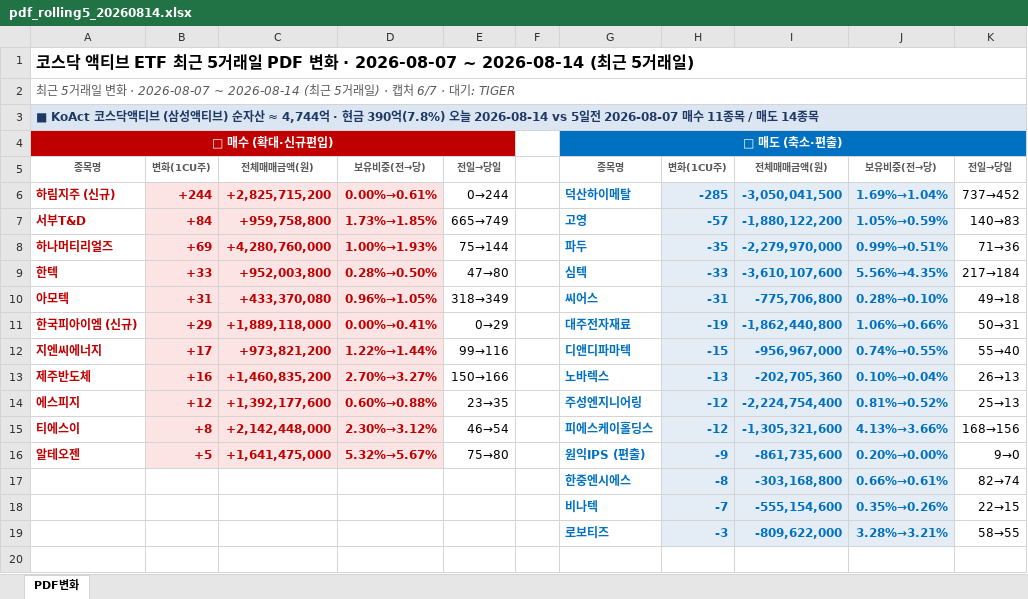
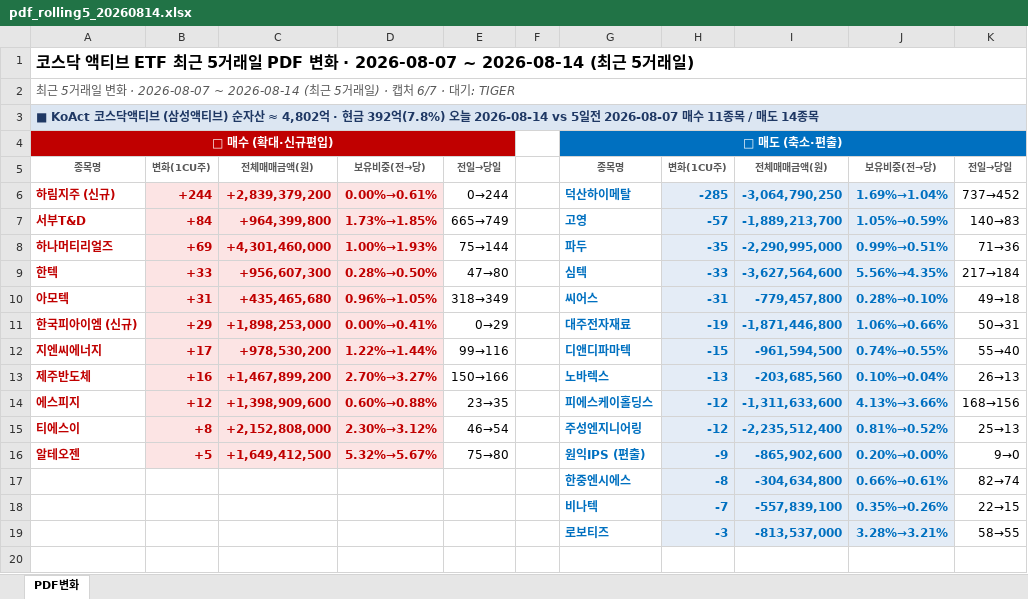
Before and after one commit to unrevr15/etf-reports, an Excel workbook: reports/pdf_rolling5_20260814.xlsx, sheet PDF변화, drawn as a sheet; only a part is shown; values as stored, in another font and other column widths than the file's, no borders; the diff covers the shown part only; the diff names each change by its address in the sheet, - before the commit and + after, or states it on an @@ line.

```diff
--- a/reports/pdf_rolling5_20260814.xlsx (sheet PDF변화)
+++ b/reports/pdf_rolling5_20260814.xlsx (sheet PDF변화)
-A3: …자산 ≈ 4,744억 · 현금 390억(7.8%) 오늘…
+A3: …자산 ≈ 4,802억 · 현금 392억(7.8%) 오늘…
-C6: +2,825,715,200
+C6: +2,839,379,200
-I6: -3,050,041,500
+I6: -3,064,790,250
-C7: +959,758,800
+C7: +964,399,800
-I7: -1,880,122,200
+I7: -1,889,213,700
-C8: +4,280,760,000
+C8: +4,301,460,000
-I8: -2,279,970,000
+I8: -2,290,995,000
-C9: +952,003,800
+C9: +956,607,300
-I9: -3,610,107,600
+I9: -3,627,564,600
-C10: +433,370,080
+C10: +435,465,680
-I10: -775,706,800
+I10: -779,457,800
-C11: +1,889,118,000
+C11: +1,898,253,000
-I11: -1,862,440,800
+I11: -1,871,446,800
-C12: +973,821,200
+C12: +978,530,200
-I12: -956,967,000
+I12: -961,594,500
-C13: +1,460,835,200
+C13: +1,467,899,200
-I13: -202,705,360
+I13: -203,685,560
-C14: +1,392,177,600
+C14: +1,398,909,600
-G14: 주성엔지니어링
+G14: 피에스케이홀딩스
-I14: -2,224,754,400
+I14: -1,311,633,600
-J14: 0.81%→0.52%
+J14: 4.13%→3.66%
-K14: 25→13
+K14: 168→156
-C15: +2,142,448,000
+C15: +2,152,808,000
-G15: 피에스케이홀딩스
+G15: 주성엔지니어링
-I15: -1,305,321,600
+I15: -2,235,512,400
-J15: 4.13%→3.66%
+J15: 0.81%→0.52%
-K15: 168→156
+K15: 25→13
-C16: +1,641,475,000
+C16: +1,649,412,500
-I16: -861,735,600
+I16: -865,902,600
-I17: -303,168,800
+I17: -304,634,800
-I18: -555,154,600
+I18: -557,839,100
-I19: -809,622,000
+I19: -813,537,000
```
Also changed, not shown: 90 edited cells elsewhere in this sheet, reports/pdf_change_20260814.xlsx, reports/pdf_weekly_20260814.xlsx, 3 other files.
